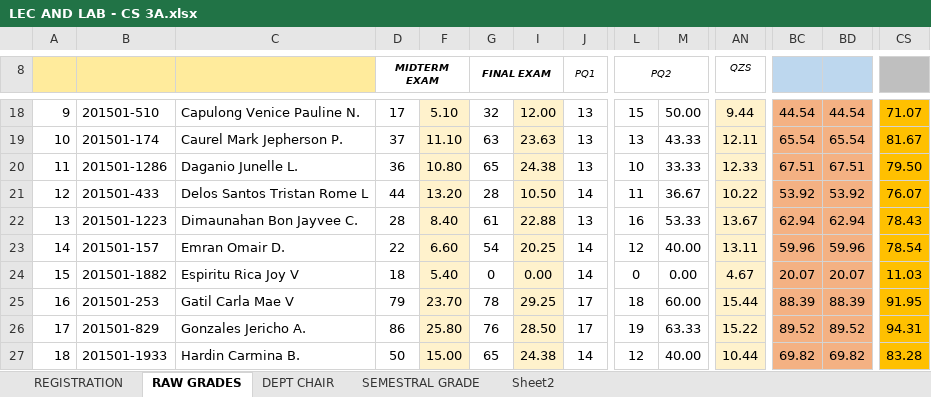
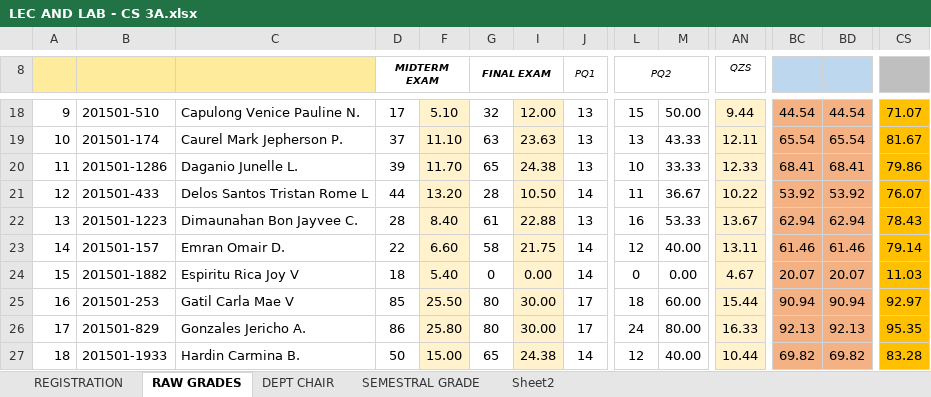
Before and after one commit to ghilo17/Grading-Sheets-First-Sem-2017-2018, an Excel workbook: DCIT 65 - CS 3A/LEC AND LAB - CS 3A.xlsx, sheet RAW GRADES, drawn as a sheet; only a part is shown, gaps mark what is left out; values as stored, in another font and other column widths than the file's, no borders; conditional formats not drawn; the diff covers the shown part only; the diff names each change by its address in the sheet, - before the commit and + after, or states it on an @@ line.

```diff
--- a/DCIT 65 - CS 3A/LEC AND LAB - CS 3A.xlsx (sheet RAW GRADES)
+++ b/DCIT 65 - CS 3A/LEC AND LAB - CS 3A.xlsx (sheet RAW GRADES)
-D20 (MIDTERM EXAM): 36
+D20 (MIDTERM EXAM): 39
-F20: 10.80
+F20: 11.70
-BC20: 67.51
+BC20: 68.41
-BD20: 67.51
+BD20: 68.41
-CS20: 79.50
+CS20: 79.86
-G23 (FINAL EXAM): 54
+G23 (FINAL EXAM): 58
-I23: 20.25
+I23: 21.75
-BC23: 59.96
+BC23: 61.46
-BD23: 59.96
+BD23: 61.46
-CS23: 78.54
+CS23: 79.14
-D25 (MIDTERM EXAM): 79
+D25 (MIDTERM EXAM): 85
-F25: 23.70
+F25: 25.50
-G25 (FINAL EXAM): 78
+G25 (FINAL EXAM): 80
-I25: 29.25
+I25: 30.00
-BC25: 88.39
+BC25: 90.94
-BD25: 88.39
+BD25: 90.94
-CS25: 91.95
+CS25: 92.97
-G26 (FINAL EXAM): 76
+G26 (FINAL EXAM): 80
-I26: 28.50
+I26: 30.00
-L26 (PQ2): 19
+L26 (PQ2): 24
-M26: 63.33
+M26: 80.00
-AN26 (QZS): 15.22
+AN26 (QZS): 16.33
-BC26: 89.52
+BC26: 92.13
-BD26: 89.52
+BD26: 92.13
-CS26: 94.31
+CS26: 95.35
```
Also changed, not shown: 21 edited cells elsewhere in this sheet, sheet DEPT CHAIR, sheet Sheet2, sheet SEMESTRAL GRADE, sheet REGISTRATION, hidden cells, DCIT 65 - CS 3B/LEC AND LAB - CS 3B.xlsx, DCIT 65 - CS 3C/LEC AND LAB.xlsx, 4 other files.
